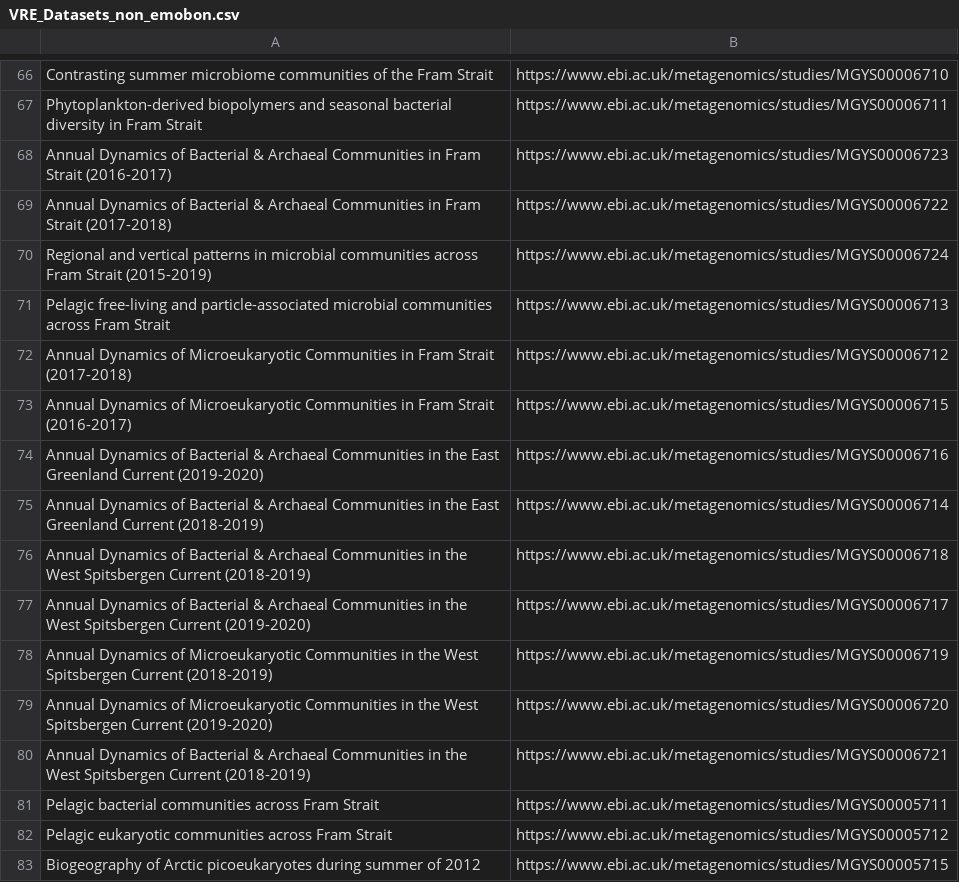
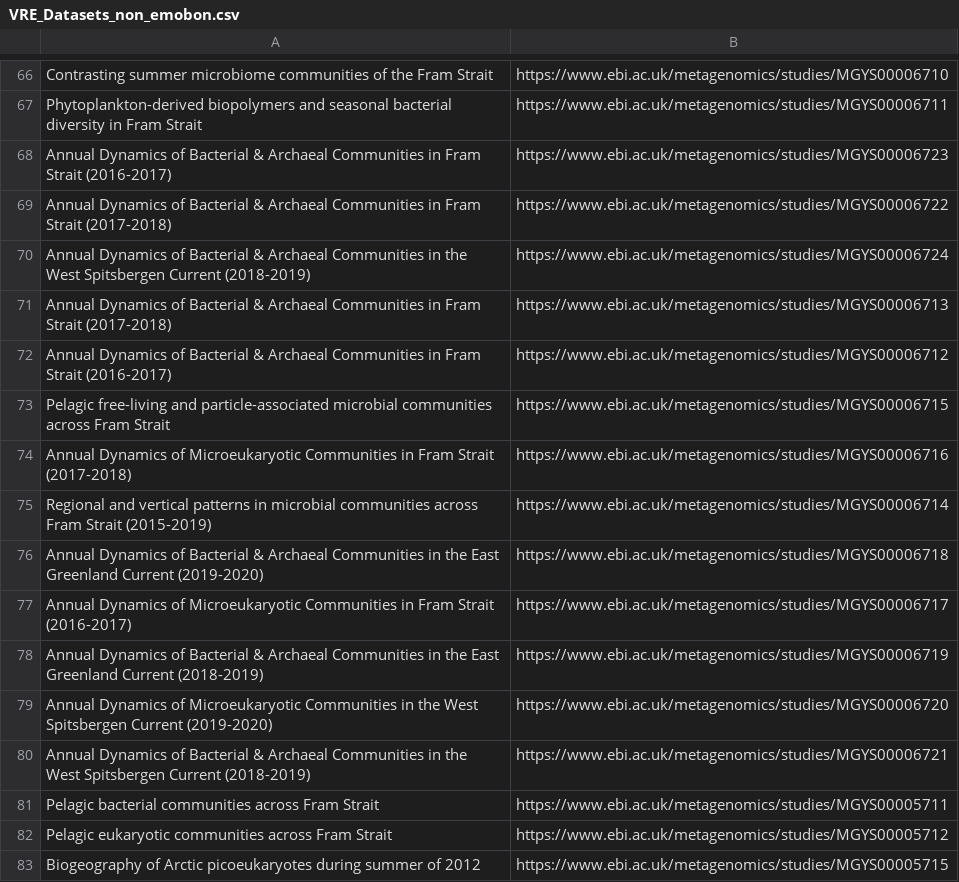
Before and after one commit to emo-bon/momics-demos, a CSV file: data/VRE_Datasets_non_emobon.csv, drawn as a sheet; only a part is shown, gaps mark what is left out.

Commit message:
non-emo-bon datasets, from mgnify and metadata from ena as well

```diff
--- a/data/VRE_Datasets_non_emobon.csv
+++ b/data/VRE_Datasets_non_emobon.csv
@@ -69,11 +69,11 @@ Annual Dynamics of Bacterial & Archaeal Communities in Fram Strait (2016-2017),h
 Annual Dynamics of Bacterial & Archaeal Communities in Fram Strait (2017-2018),https://www.ebi.ac.uk/metagenomics/studies/MGYS00006722
-Regional and vertical patterns in microbial communities across Fram Strait (2015-2019),https://www.ebi.ac.uk/metagenomics/studies/MGYS00006724
-Pelagic free-living and particle-associated microbial communities across Fram Strait,https://www.ebi.ac.uk/metagenomics/studies/MGYS00006713
-Annual Dynamics of Microeukaryotic Communities in Fram Strait (2017-2018),https://www.ebi.ac.uk/metagenomics/studies/MGYS00006712
-Annual Dynamics of Microeukaryotic Communities in Fram Strait (2016-2017),https://www.ebi.ac.uk/metagenomics/studies/MGYS00006715
-Annual Dynamics of Bacterial & Archaeal Communities in the East Greenland Current (2019-2020),https://www.ebi.ac.uk/metagenomics/studies/MGYS00006716
-Annual Dynamics of Bacterial & Archaeal Communities in the East Greenland Current (2018-2019),https://www.ebi.ac.uk/metagenomics/studies/MGYS00006714
-Annual Dynamics of Bacterial & Archaeal Communities in the West Spitsbergen Current (2018-2019),https://www.ebi.ac.uk/metagenomics/studies/MGYS00006718
-Annual Dynamics of Bacterial & Archaeal Communities in the West Spitsbergen Current (2019-2020),https://www.ebi.ac.uk/metagenomics/studies/MGYS00006717
-Annual Dynamics of Microeukaryotic Communities in the West Spitsbergen Current (2018-2019),https://www.ebi.ac.uk/metagenomics/studies/MGYS00006719
+Annual Dynamics of Bacterial & Archaeal Communities in the West Spitsbergen Current (2018-2019),https://www.ebi.ac.uk/metagenomics/studies/MGYS00006724
+Annual Dynamics of Bacterial & Archaeal Communities in Fram Strait (2017-2018),https://www.ebi.ac.uk/metagenomics/studies/MGYS00006713
+Annual Dynamics of Bacterial & Archaeal Communities in Fram Strait (2016-2017),https://www.ebi.ac.uk/metagenomics/studies/MGYS00006712
+Pelagic free-living and particle-associated microbial communities across Fram Strait,https://www.ebi.ac.uk/metagenomics/studies/MGYS00006715
+Annual Dynamics of Microeukaryotic Communities in Fram Strait (2017-2018),https://www.ebi.ac.uk/metagenomics/studies/MGYS00006716
+Regional and vertical patterns in microbial communities across Fram Strait (2015-2019),https://www.ebi.ac.uk/metagenomics/studies/MGYS00006714
+Annual Dynamics of Bacterial & Archaeal Communities in the East Greenland Current (2019-2020),https://www.ebi.ac.uk/metagenomics/studies/MGYS00006718
+Annual Dynamics of Microeukaryotic Communities in Fram Strait (2016-2017),https://www.ebi.ac.uk/metagenomics/studies/MGYS00006717
+Annual Dynamics of Bacterial & Archaeal Communities in the East Greenland Current (2018-2019),https://www.ebi.ac.uk/metagenomics/studies/MGYS00006719
 Annual Dynamics of Microeukaryotic Communities in the West Spitsbergen Current (2019-2020),https://www.ebi.ac.uk/metagenomics/studies/MGYS00006720
```
Also changed, not shown: 10 other files.
